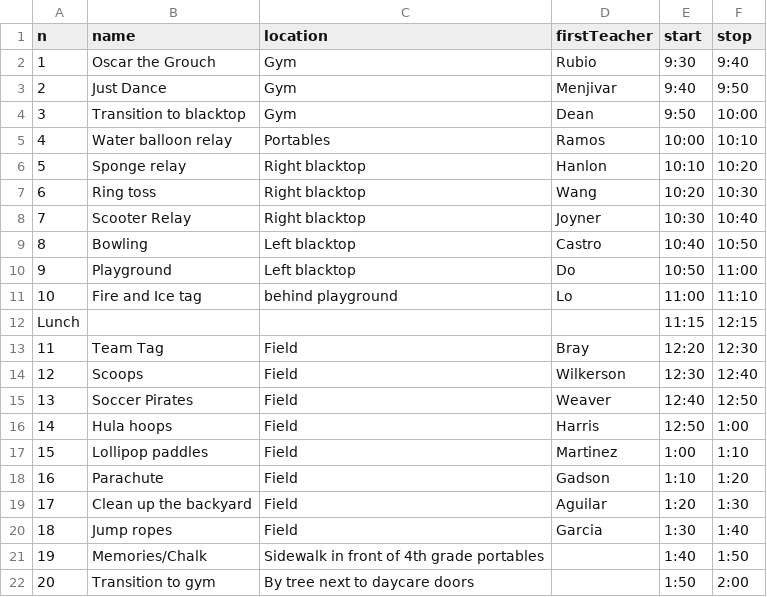
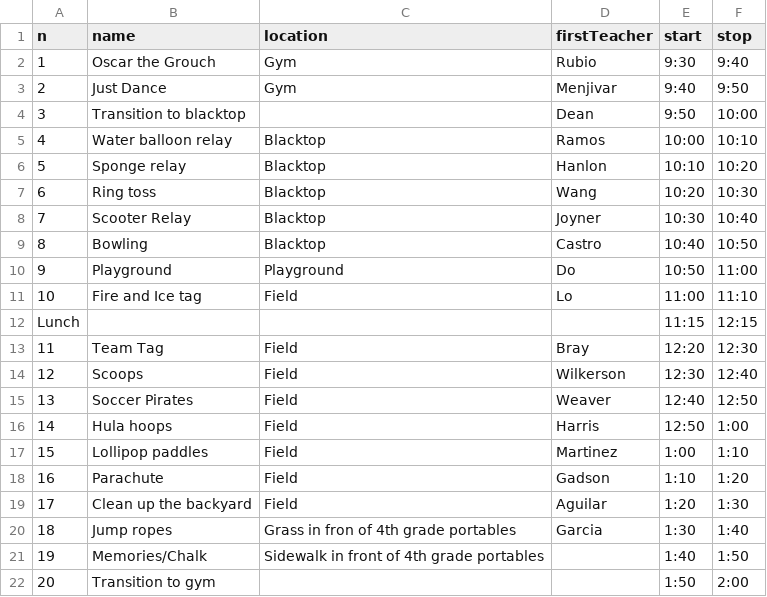
Before and after one commit to pdetz/Field_Day, a CSV file: data/Field Day 2025 - Stations K-2.csv, drawn as a sheet.

```diff
--- a/data/Field Day 2025 - Stations K-2.csv
+++ b/data/Field Day 2025 - Stations K-2.csv
@@ -3,10 +3,10 @@ n,name,location,firstTeacher,start,stop
 2,Just Dance,Gym,Menjivar,9:40,9:50
-3,Transition to blacktop,Gym,Dean,9:50,10:00
-4,Water balloon relay,Portables,Ramos,10:00,10:10
-5,Sponge relay,Right blacktop,Hanlon,10:10,10:20
-6,Ring toss,Right blacktop,Wang,10:20,10:30
-7,Scooter Relay,Right blacktop,Joyner,10:30,10:40
-8,Bowling,Left blacktop,Castro,10:40,10:50
-9,Playground,Left blacktop,Do,10:50,11:00
-10,Fire and Ice tag,behind playground,Lo,11:00,11:10
+3,Transition to blacktop,,Dean,9:50,10:00
+4,Water balloon relay,Blacktop,Ramos,10:00,10:10
+5,Sponge relay,Blacktop,Hanlon,10:10,10:20
+6,Ring toss,Blacktop,Wang,10:20,10:30
+7,Scooter Relay,Blacktop,Joyner,10:30,10:40
+8,Bowling,Blacktop,Castro,10:40,10:50
+9,Playground,Playground,Do,10:50,11:00
+10,Fire and Ice tag,Field,Lo,11:00,11:10
 Lunch,,,,11:15,12:15
@@ -19,4 +19,4 @@ Lunch,,,,11:15,12:15
 17,Clean up the backyard,Field,Aguilar,1:20,1:30
-18,Jump ropes,Field,Garcia,1:30,1:40
+18,Jump ropes,Grass in fron of 4th grade portables,Garcia,1:30,1:40
 19,Memories/Chalk,Sidewalk in front of 4th grade portables,,1:40,1:50
-20,Transition to gym,By tree next to daycare doors,,1:50,2:00
+20,Transition to gym,,,1:50,2:00
```
Also changed, not shown: data/Field Day 2025 - Stations 3-5.csv.
